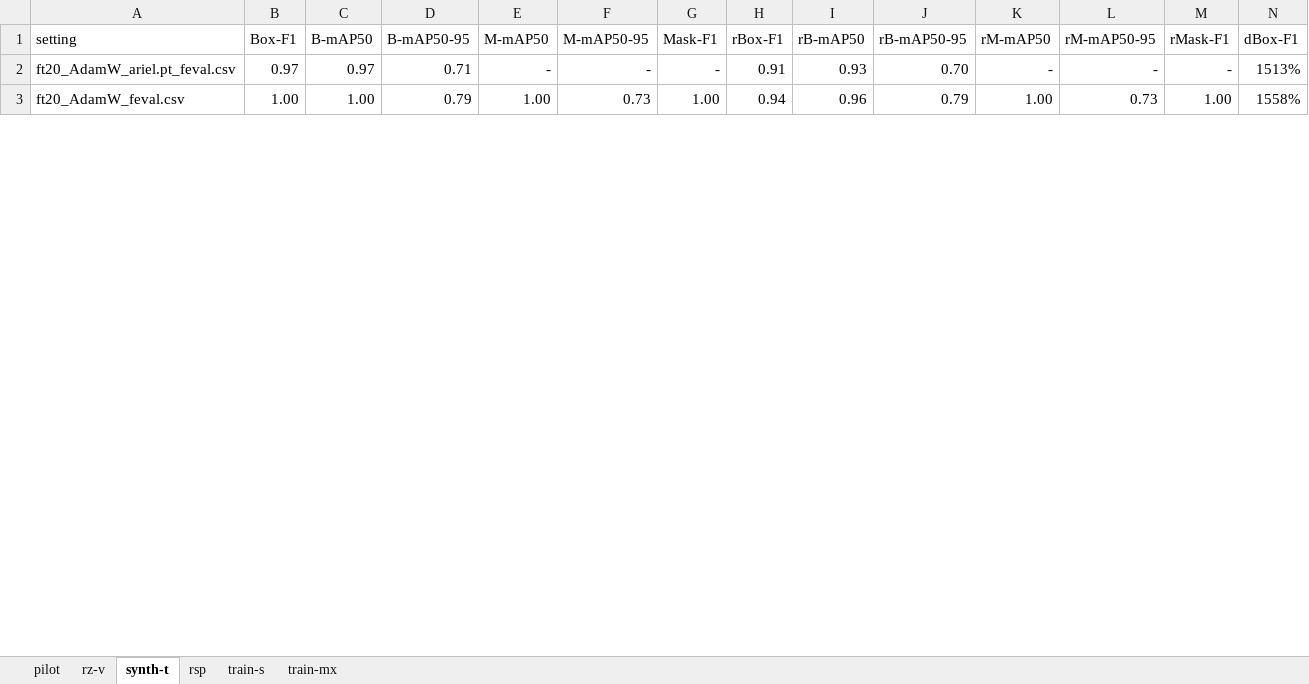
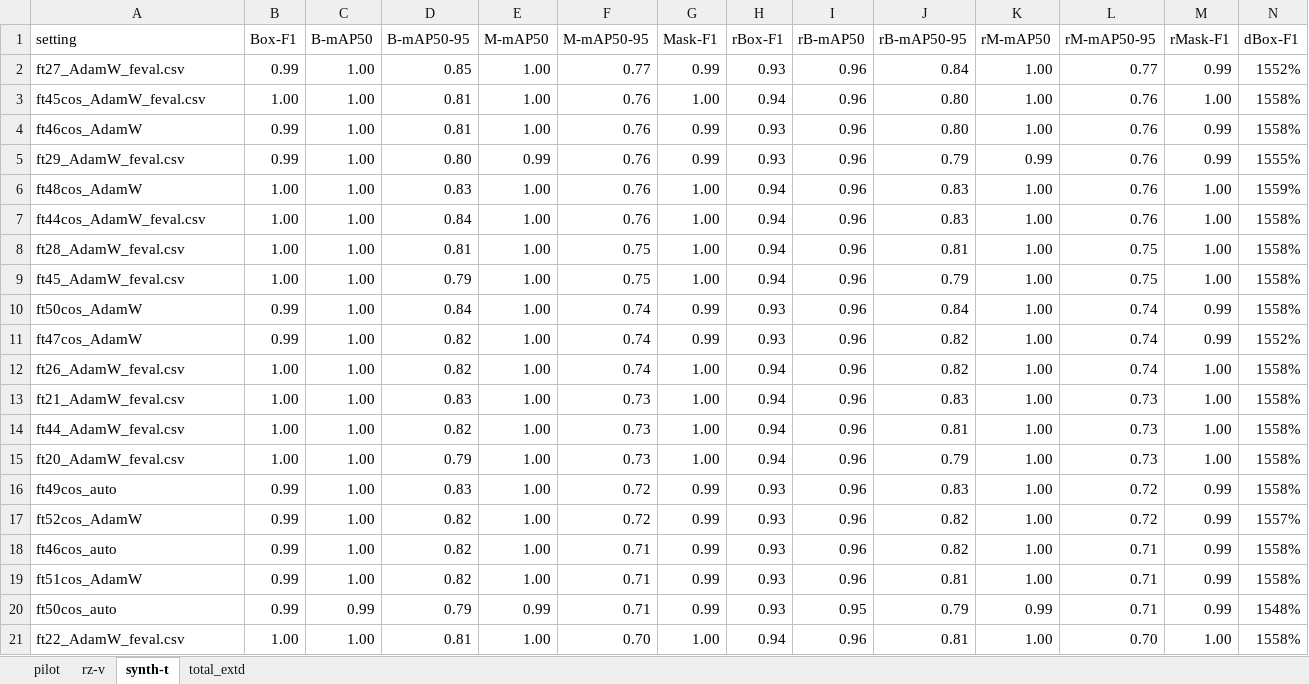
Before and after one commit to Sustainable3/modelling, an Excel workbook: tuning/compare_pv_ft_seg.xlsx, sheet synth-t, drawn as a sheet; only a part is shown; values as stored, in another font and other column widths than the file's, no borders; removed rows and columns are numbered as before the commit, all else as after; rows hold the shown columns only; the diff covers the shown part only; the diff names each change by its address in the sheet, - before the commit and + after, or states it on an @@ line.

```diff
--- a/tuning/compare_pv_ft_seg.xlsx (sheet synth-t)
+++ b/tuning/compare_pv_ft_seg.xlsx (sheet synth-t)
-sheet tab: rsp
-sheet tab: train-s
-sheet tab: train-mx
+sheet tab: total_extd
-row 2: ft20_AdamW_ariel.pt_feval.csv | 0.97 | 0.97 | 0.71 | - | - | - | 0.91 | 0.93 | 0.70 | - | - | - | 1513%
+row 2: ft27_AdamW_feval.csv | 0.99 | 1.00 | 0.85 | 1.00 | 0.77 | 0.99 | 0.93 | 0.96 | 0.84 | 1.00 | 0.77 | 0.99 | 1552%
@@ row 140 moved to row 3: ft45cos_AdamW_feval.csv @@
+row 4: ft46cos_AdamW | 0.99 | 1.00 | 0.81 | 1.00 | 0.76 | 0.99 | 0.93 | 0.96 | 0.80 | 1.00 | 0.76 | 0.99 | 1558%
@@ row 53 moved to row 5: ft29_AdamW_feval.csv @@
+row 6: ft48cos_AdamW | 1.00 | 1.00 | 0.83 | 1.00 | 0.76 | 1.00 | 0.94 | 0.96 | 0.83 | 1.00 | 0.76 | 1.00 | 1559%
@@ row 128 moved to row 7: ft44cos_AdamW_feval.csv @@
+row 8: ft28_AdamW_feval.csv | 1.00 | 1.00 | 0.81 | 1.00 | 0.75 | 1.00 | 0.94 | 0.96 | 0.81 | 1.00 | 0.75 | 1.00 | 1558%
@@ row 134 moved to row 9: ft45_AdamW_feval.csv @@
+row 10: ft50cos_AdamW | 0.99 | 1.00 | 0.84 | 1.00 | 0.74 | 0.99 | 0.93 | 0.96 | 0.84 | 1.00 | 0.74 | 0.99 | 1558%
+row 11: ft47cos_AdamW | 0.99 | 1.00 | 0.82 | 1.00 | 0.74 | 0.99 | 0.93 | 0.96 | 0.82 | 1.00 | 0.74 | 0.99 | 1552%
+row 12: ft26_AdamW_feval.csv | 1.00 | 1.00 | 0.82 | 1.00 | 0.74 | 1.00 | 0.94 | 0.96 | 0.82 | 1.00 | 0.74 | 1.00 | 1558%
@@ row 9 moved to row 13: ft21_AdamW_feval.csv @@
@@ row 122 moved to row 14: ft44_AdamW_feval.csv @@
+row 16: ft49cos_auto | 0.99 | 1.00 | 0.83 | 1.00 | 0.72 | 0.99 | 0.93 | 0.96 | 0.83 | 1.00 | 0.72 | 0.99 | 1558%
+row 17: ft52cos_AdamW | 0.99 | 1.00 | 0.82 | 1.00 | 0.72 | 0.99 | 0.93 | 0.96 | 0.82 | 1.00 | 0.72 | 0.99 | 1557%
+row 18: ft46cos_auto | 0.99 | 1.00 | 0.82 | 1.00 | 0.71 | 0.99 | 0.93 | 0.96 | 0.82 | 1.00 | 0.71 | 0.99 | 1558%
+row 19: ft51cos_AdamW | 0.99 | 1.00 | 0.82 | 1.00 | 0.71 | 0.99 | 0.93 | 0.96 | 0.81 | 1.00 | 0.71 | 0.99 | 1558%
+row 20: ft50cos_auto | 0.99 | 0.99 | 0.79 | 0.99 | 0.71 | 0.99 | 0.93 | 0.95 | 0.79 | 0.99 | 0.71 | 0.99 | 1548%
@@ row 18 moved to row 21: ft22_AdamW_feval.csv @@
```
Also changed, not shown: 57 added rows, 19 removed rows, 76 moved rows and 8 edited cells elsewhere in this sheet, sheet pilot, sheet rz-v, formulas that keep their value.
